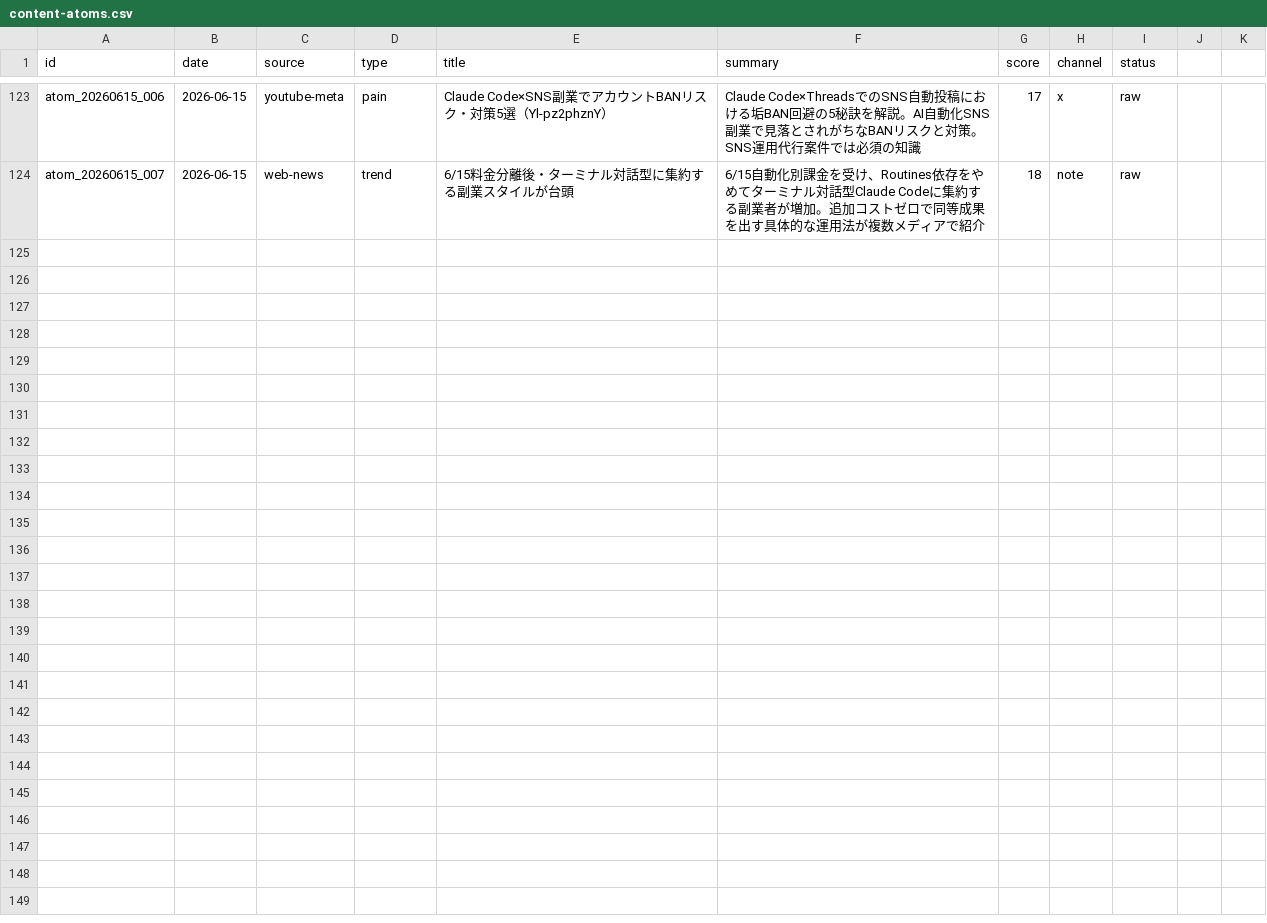
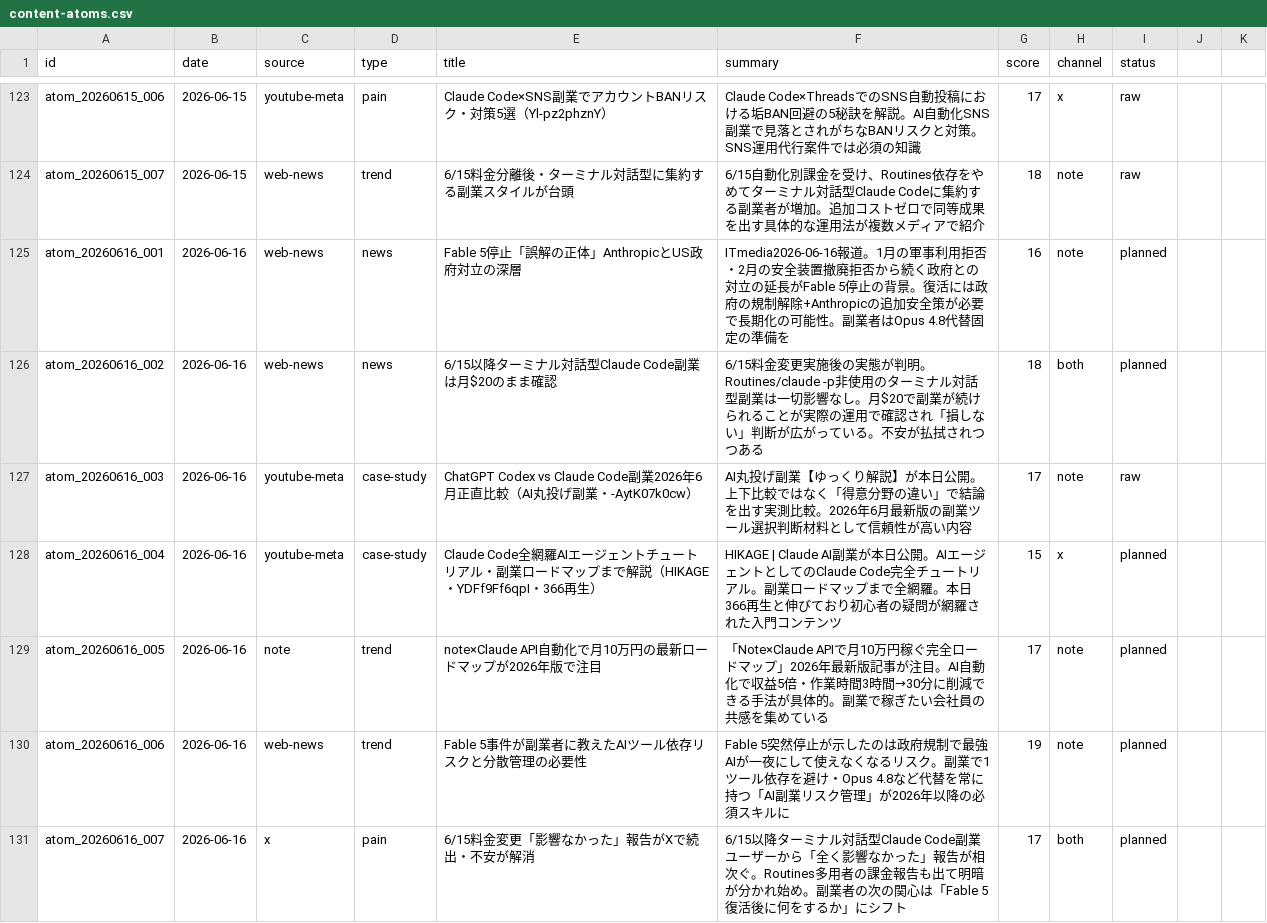
Before and after one commit to arfiria/content-loop, a CSV file: data/content-atoms.csv, drawn as a sheet; only a part is shown, gaps mark what is left out; the diff names each change by its address in the sheet, - before the commit and + after, or states it on an @@ line.

Commit message:
auto: Layer1+2 2026-06-16

```diff
--- a/data/content-atoms.csv
+++ b/data/content-atoms.csv
+row 125: atom_20260616_001 | 2026-06-16 | web-news | news | Fable 5停止「誤解の正体」AnthropicとUS政府対立の深層 | ITmedia2026-06-16報道。1月の軍事利用拒否・2月の安全装置撤廃拒否から続く政府との対立の延長がFable 5停止の背景。復活には政府の規制解除+Anthropicの追加安全策が必要で長期化の可能性。副業者はOpus 4.8代替固定の準備を | 16 | note | planned
+row 126: atom_20260616_002 | 2026-06-16 | web-news | news | 6/15以降ターミナル対話型Claude Code副業は月$20のまま確認 | 6/15料金変更実施後の実態が判明。Routines/claude -p非使用のターミナル対話型副業は一切影響なし。月$20で副業が続けられることが実際の運用で確認され「損しない」判断が広がっている。不安が払拭されつつある | 18 | both | planned
+row 127: atom_20260616_003 | 2026-06-16 | youtube-meta | case-study | ChatGPT Codex vs Claude Code副業2026年6月正直比較（AI丸投げ副業・-AytK07k0cw） | AI丸投げ副業【ゆっくり解説】が本日公開。上下比較ではなく「得意分野の違い」で結論を出す実測比較。2026年6月最新版の副業ツール選択判断材料として信頼性が高い内容 | 17 | note | raw
+row 128: atom_20260616_004 | 2026-06-16 | youtube-meta | case-study | Claude Code全網羅AIエージェントチュートリアル・副業ロードマップまで解説（HIKAGE・YDFf9Ff6qpI・366再生） | HIKAGE | Claude AI副業が本日公開。AIエージェントとしてのClaude Code完全チュートリアル。副業ロードマップまで全網羅。本日366再生と伸びており初心者の疑問が網羅された入門コンテンツ | 15 | x | planned
+row 129: atom_20260616_005 | 2026-06-16 | note | trend | note×Claude API自動化で月10万円の最新ロードマップが2026年版で注目 | 「Note×Claude APIで月10万円稼ぐ完全ロードマップ」2026年最新版記事が注目。AI自動化で収益5倍・作業時間3時間→30分に削減できる手法が具体的。副業で稼ぎたい会社員の共感を集めている | 17 | note | planned
+row 130: atom_20260616_006 | 2026-06-16 | web-news | trend | Fable 5事件が副業者に教えたAIツール依存リスクと分散管理の必要性 | Fable 5突然停止が示したのは政府規制で最強AIが一夜にして使えなくなるリスク。副業で1ツール依存を避け・Opus 4.8など代替を常に持つ「AI副業リスク管理」が2026年以降の必須スキルに | 19 | note | planned
+row 131: atom_20260616_007 | 2026-06-16 | x | pain | 6/15料金変更「影響なかった」報告がXで続出・不安が解消 | 6/15以降ターミナル対話型Claude Code副業ユーザーから「全く影響なかった」報告が相次ぐ。Routines多用者の課金報告も出て明暗が分かれ始め。副業者の次の関心は「Fable 5復活後に何をするか」にシフト | 17 | both | planned
```
